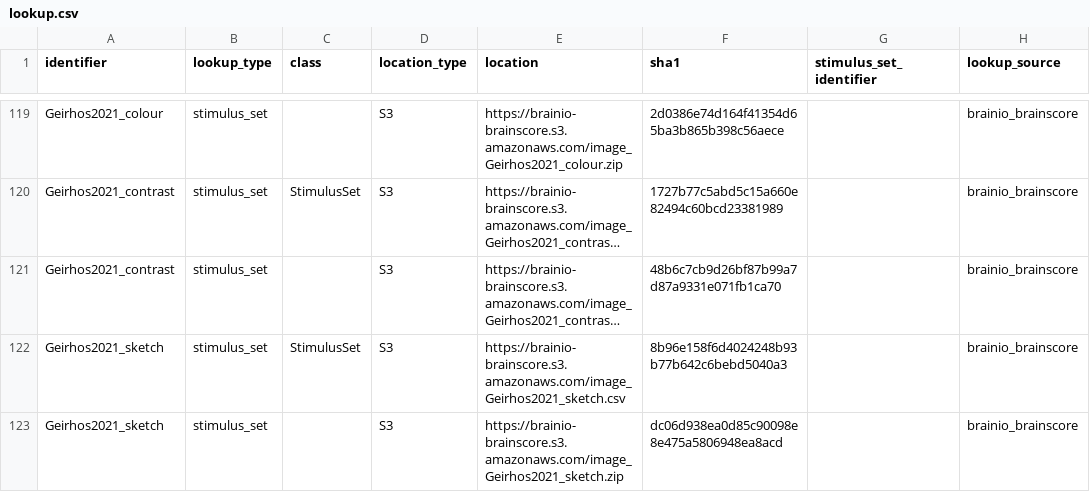
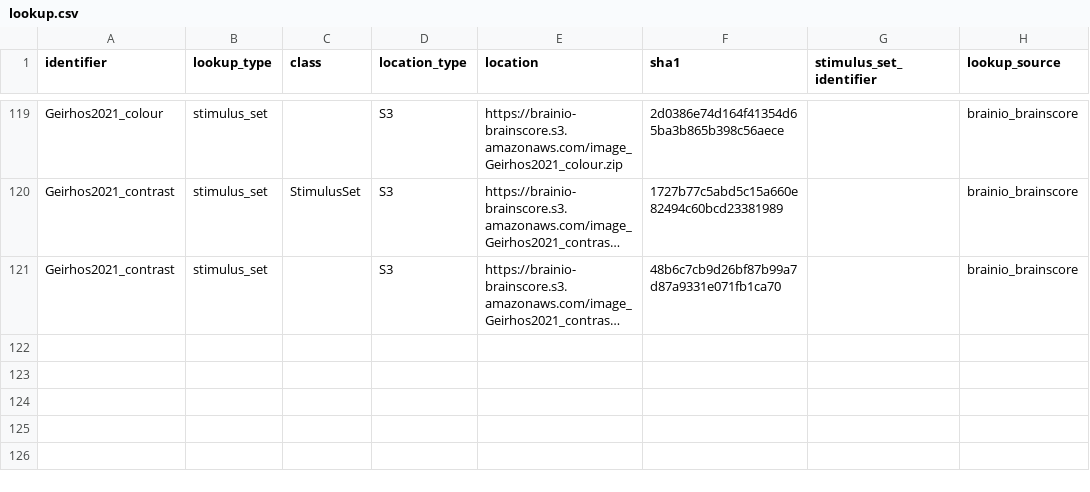
Before and after one commit to brain-score/vision, a CSV file: brainscore/lookup.csv, drawn as a sheet; only a part is shown, gaps mark what is left out; long unchanged cells end in …; the diff names each change by its address in the sheet, - before the commit and + after, or states it on an @@ line.

```diff
--- a/brainscore/lookup.csv
+++ b/brainscore/lookup.csv
-row 122: Geirhos2021_sketch | stimulus_set | StimulusSet | S3 | https://brainio-brainscore.s3.amazonaws.com/image_Geirhos2021_sketch.csv | 8b96e158f6d4024248b93b77b642c6bebd5040a3 |  | brainio_brainscore
-row 123: Geirhos2021_sketch | stimulus_set |  | S3 | https://brainio-brainscore.s3.amazonaws.com/image_Geirhos2021_sketch.zip | dc06d938ea0d85c90098e8e475a5806948ea8acd |  | brainio_brainscore
```
Also changed, not shown: 4 other files.
